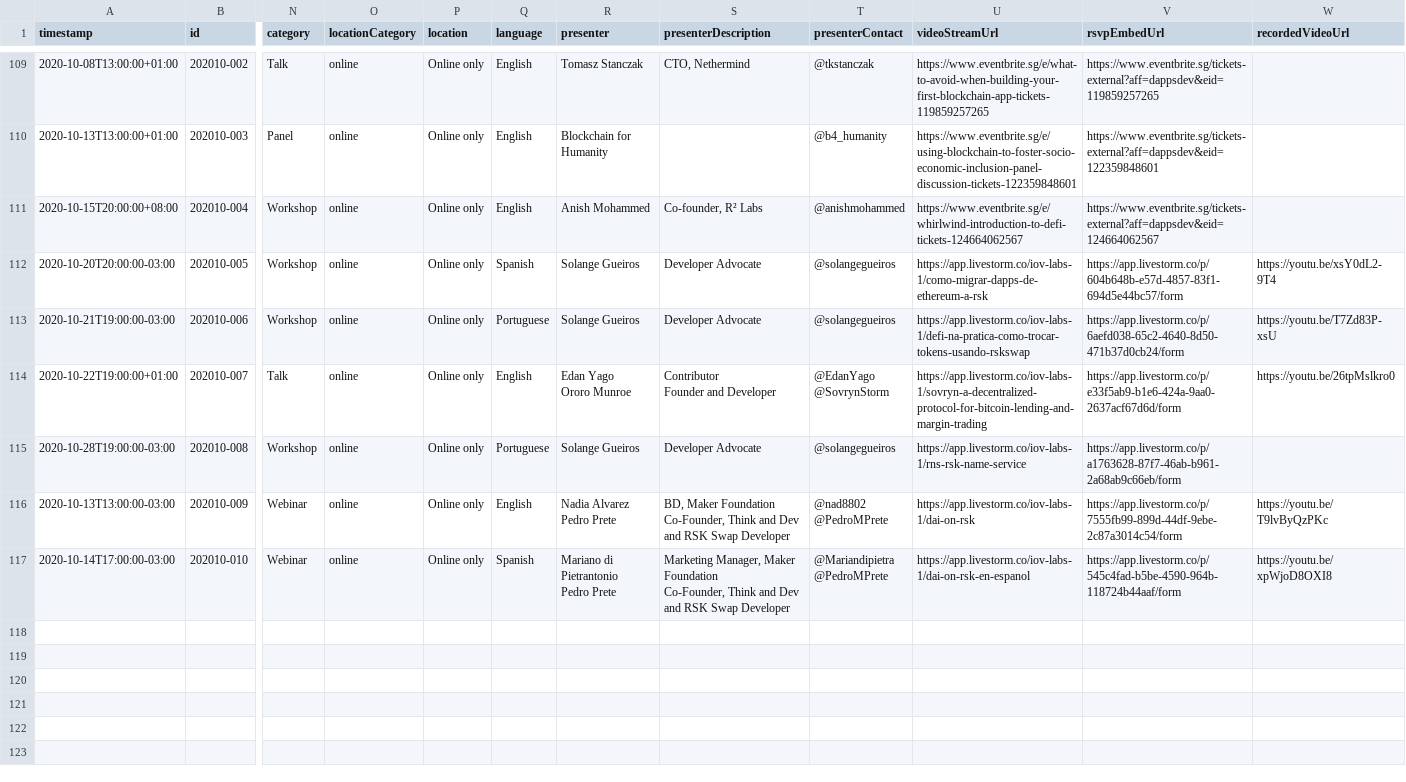
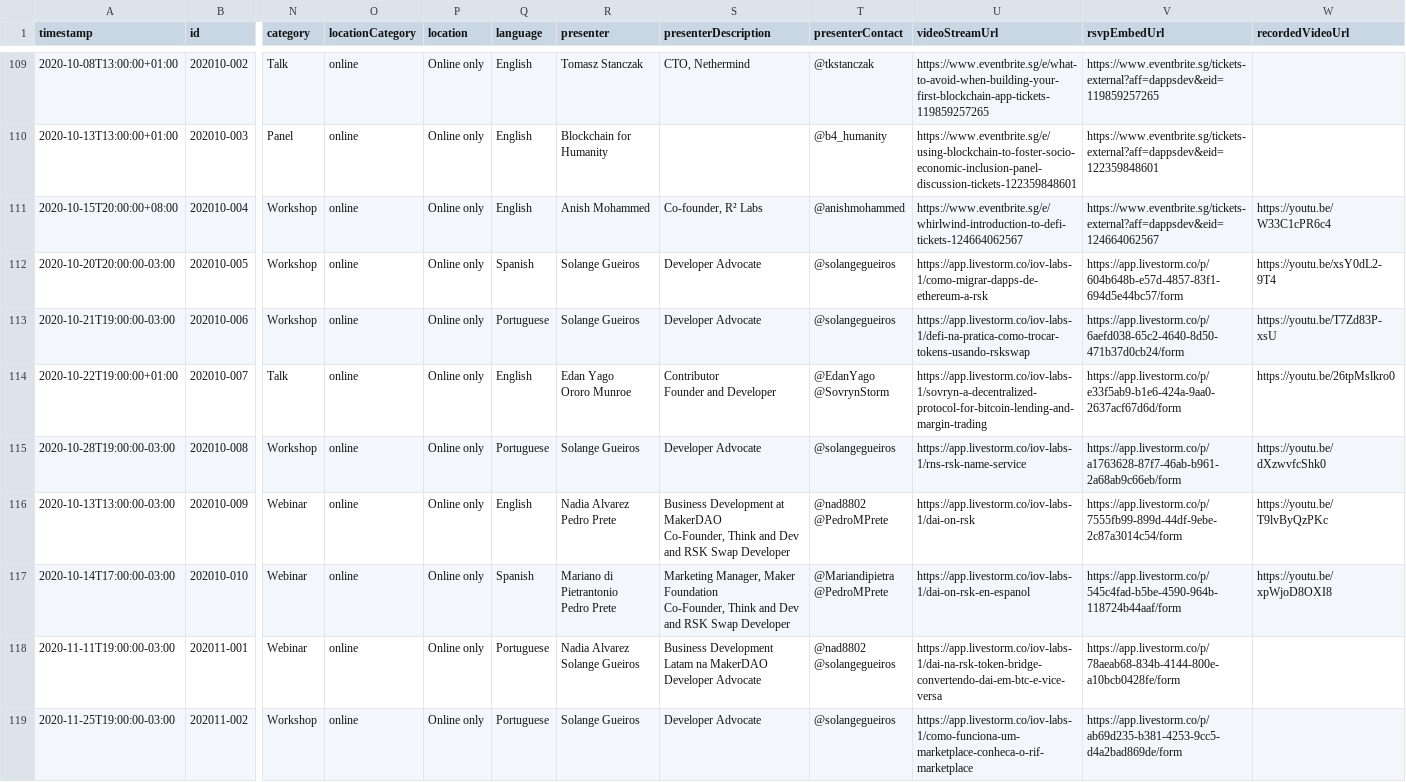
Before and after one commit to rsksmart/devportal-1.0, a CSV file: _data/rsk-published-events.csv, drawn as a sheet; only a part is shown, gaps mark what is left out; rows hold the shown columns only; ↵ is a line break in a cell; the diff names each change by its address in the sheet, - before the commit and + after, or states it on an @@ line.

Commit message:
chore/webinars-20201109

```diff
--- a/_data/rsk-published-events.csv
+++ b/_data/rsk-published-events.csv
-W111 (recordedVideoUrl): (empty)
+W111 (recordedVideoUrl): https://youtu.be/W33C1cPR6c4
-W115 (recordedVideoUrl): (empty)
+W115 (recordedVideoUrl): https://youtu.be/dXzwvfcShk0
-S116 (presenterDescription): BD, Maker Foundation ↵ Co-Founder, Think…
+S116 (presenterDescription): Business Development at MakerDAO ↵ Co-Founder, Think…
+row 118: 2020-11-11T19:00:00-03:00 | 202011-001 | Webinar | online | Online only | Portuguese | Nadia Alvarez ↵ Solange Gueiros | Business Development Latam na MakerDAO ↵ Developer Advocate | @nad8802 ↵ @solangegueiros | https://app.livestorm.co/iov-labs-1/dai-na-rsk-token-bridge-convertendo-dai-em-btc-e-vice-versa | https://app.livestorm.co/p/78aeab68-834b-4144-800e-a10bcb0428fe/form
+row 119: 2020-11-25T19:00:00-03:00 | 202011-002 | Workshop | online | Online only | Portuguese | Solange Gueiros | Developer Advocate | @solangegueiros | https://app.livestorm.co/iov-labs-1/como-funciona-um-marketplace-conheca-o-rif-marketplace | https://app.livestorm.co/p/ab69d235-b381-4253-9cc5-d4a2bad869de/form
```
Also changed, not shown: 8 other files.
